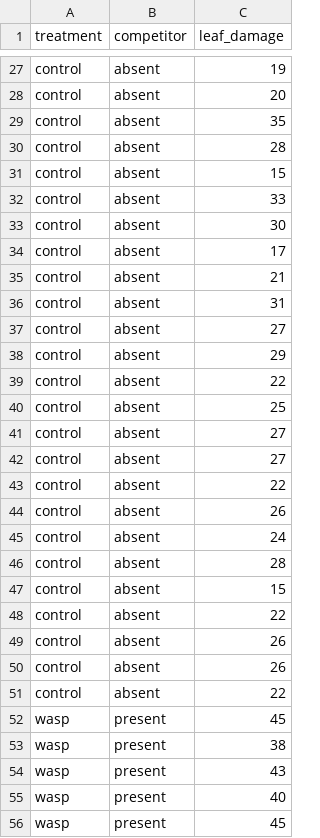
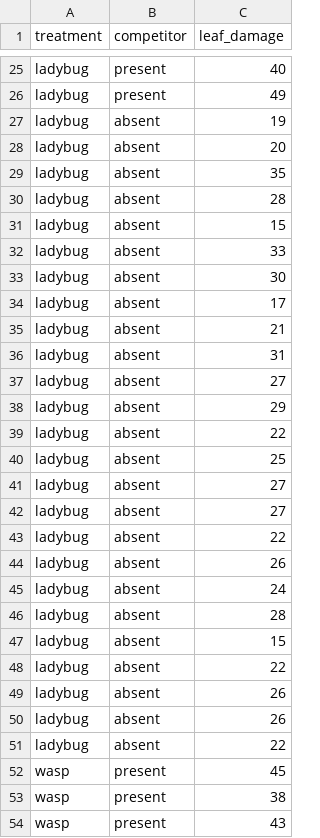
Before and after one commit to jsgosnell/CUNY-BioStats, a CSV file: datasets/damage_competitor.csv, drawn as a sheet; only a part is shown, gaps mark what is left out; the shorter side is filled out with more unchanged rows; the diff covers the shown part only.

```diff
--- a/datasets/damage_competitor.csv
+++ b/datasets/damage_competitor.csv
@@ -27,26 +25,28 @@
-"control","absent",19
-"control","absent",20
-"control","absent",35
-"control","absent",28
-"control","absent",15
-"control","absent",33
-"control","absent",30
-"control","absent",17
-"control","absent",21
-"control","absent",31
-"control","absent",27
-"control","absent",29
-"control","absent",22
-"control","absent",25
-"control","absent",27
-"control","absent",27
-"control","absent",22
-"control","absent",26
-"control","absent",24
-"control","absent",28
-"control","absent",15
-"control","absent",22
-"control","absent",26
-"control","absent",26
-"control","absent",22
+"ladybug","present",40
+"ladybug","present",49
+"ladybug","absent",19
+"ladybug","absent",20
+"ladybug","absent",35
+"ladybug","absent",28
+"ladybug","absent",15
+"ladybug","absent",33
+"ladybug","absent",30
+"ladybug","absent",17
+"ladybug","absent",21
+"ladybug","absent",31
+"ladybug","absent",27
+"ladybug","absent",29
+"ladybug","absent",22
+"ladybug","absent",25
+"ladybug","absent",27
+"ladybug","absent",27
+"ladybug","absent",22
+"ladybug","absent",26
+"ladybug","absent",24
+"ladybug","absent",28
+"ladybug","absent",15
+"ladybug","absent",22
+"ladybug","absent",26
+"ladybug","absent",26
+"ladybug","absent",22
 "wasp","present",45
```
Also changed, not shown: 9 added rows, 10 removed rows, 21 moved rows and 43 edited cells elsewhere in this file, datasets/damage.csv.
